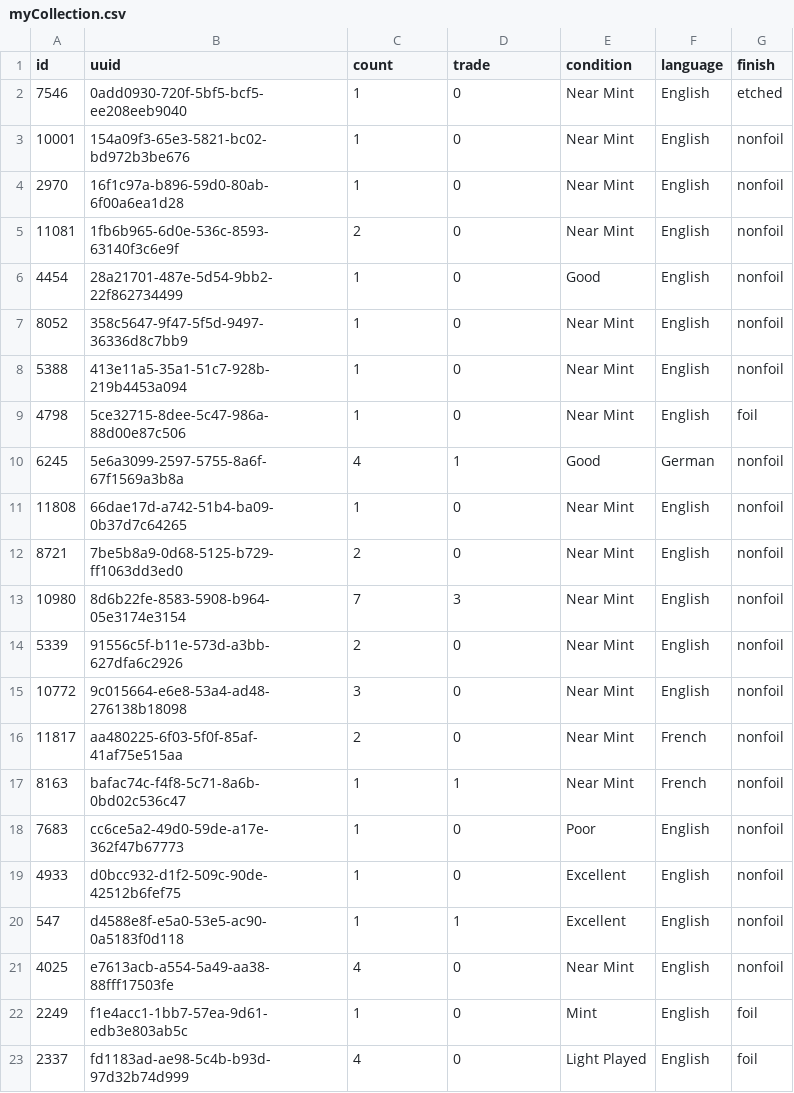
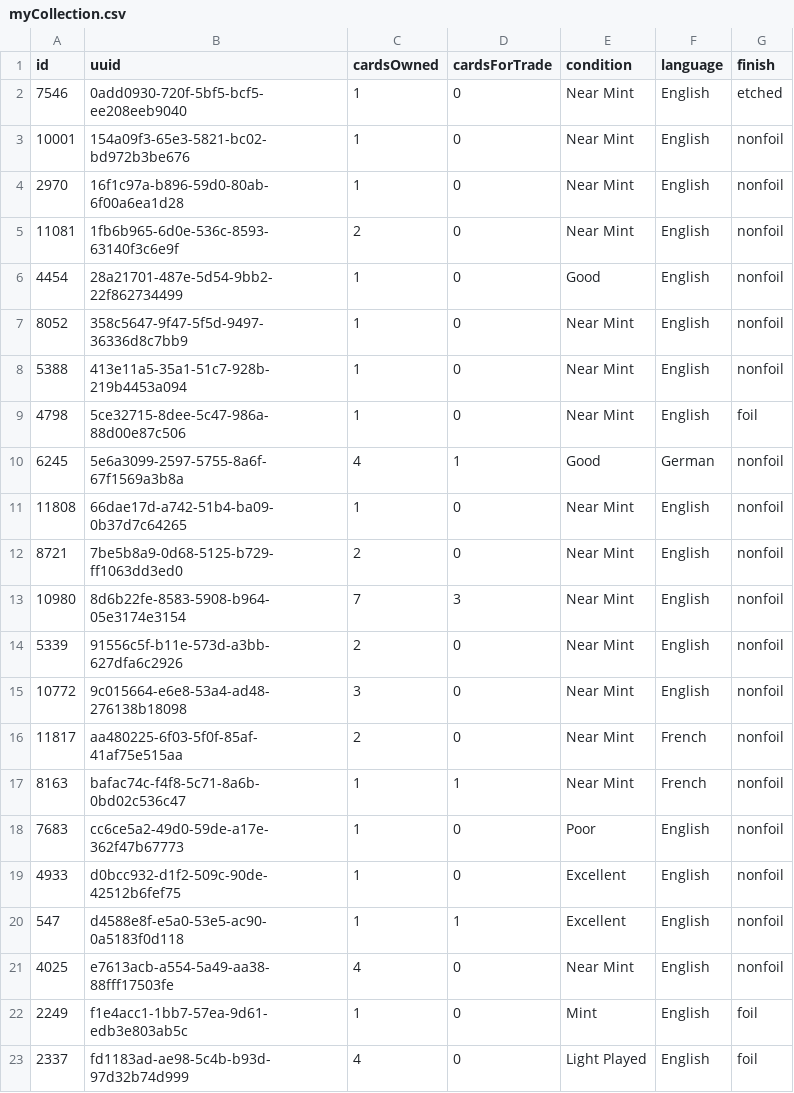
Before and after one commit to PsykoFant/CollectaMundo, a CSV file: CollectaMundo.Tests/TestResources/myCollection.csv, drawn as a sheet.

```diff
--- a/CollectaMundo.Tests/TestResources/myCollection.csv
+++ b/CollectaMundo.Tests/TestResources/myCollection.csv
@@ -1,2 +1,2 @@
-id;uuid;count;trade;condition;language;finish
+id;uuid;cardsOwned;cardsForTrade;condition;language;finish
 7546;0add0930-720f-5bf5-bcf5-ee208eeb9040;1;0;Near Mint;English;etched
```
Also changed, not shown: 1 other file.
